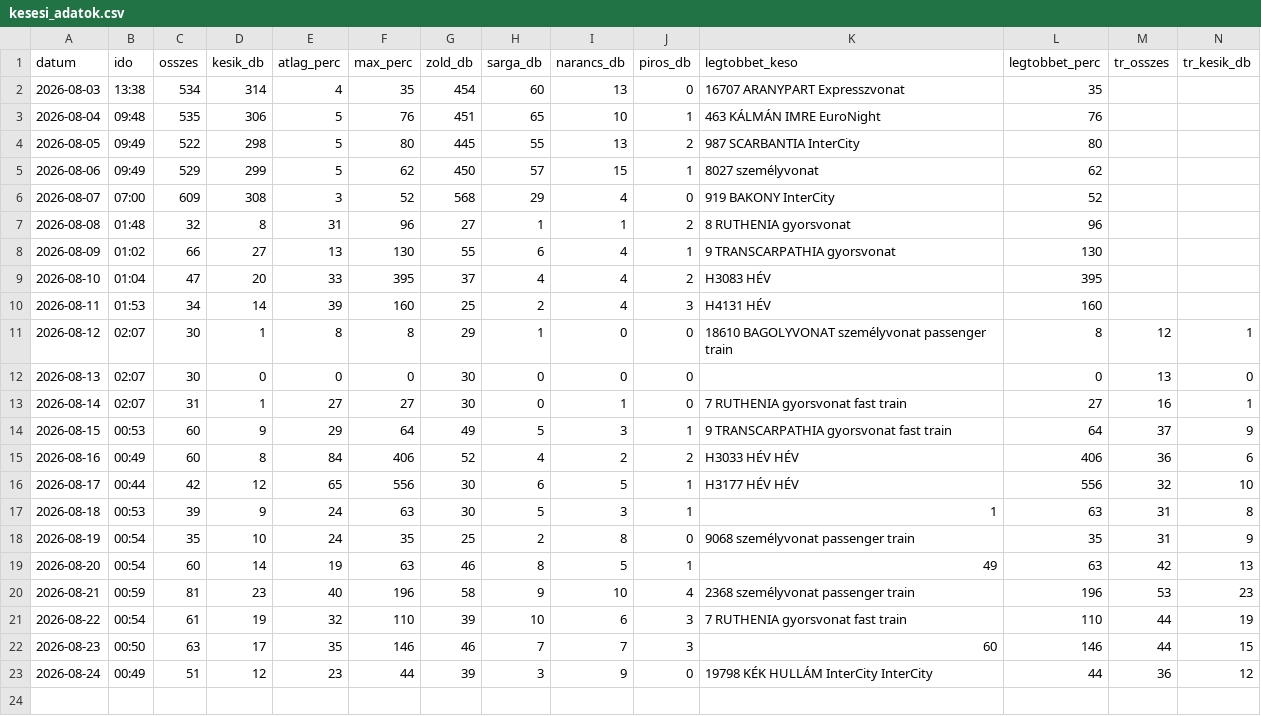
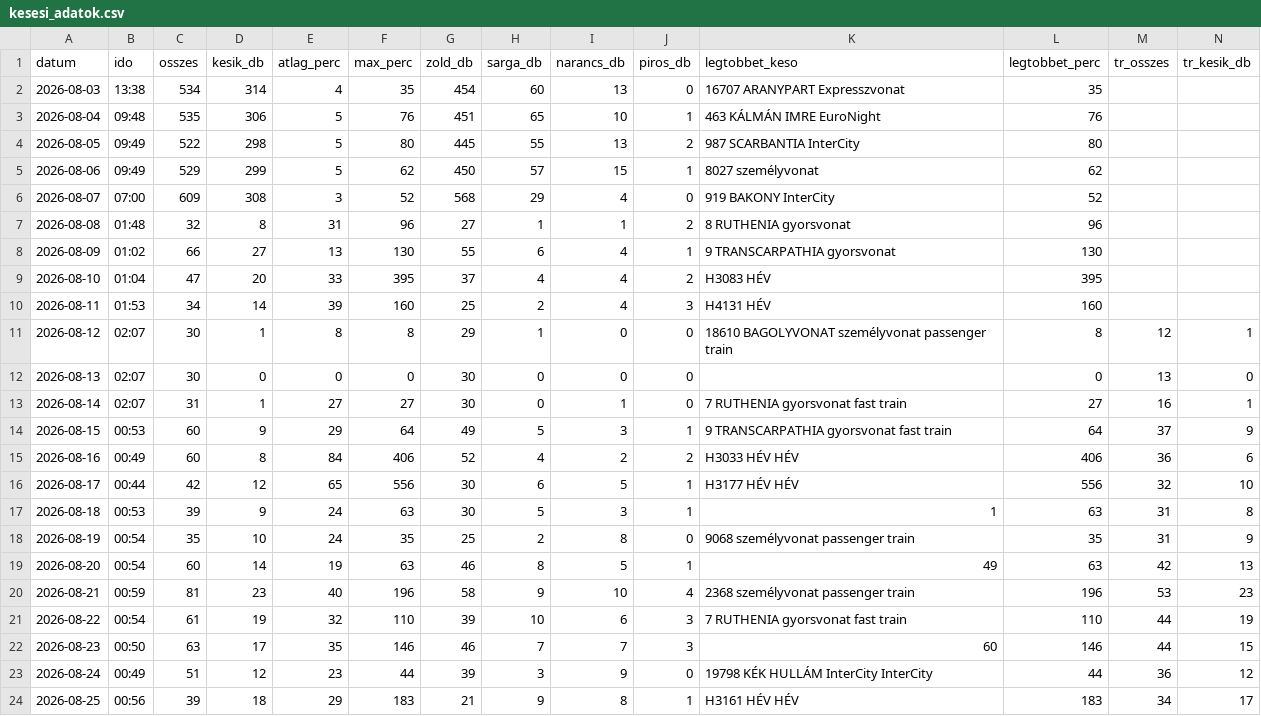
Before and after one commit to molnarzsoltphoto/abigel-stats, a CSV file: data/kesesi_adatok.csv, drawn as a sheet; only a part is shown; rows hold the shown columns only; the diff names each change by its address in the sheet, - before the commit and + after, or states it on an @@ line.

Commit message:
Napi késési adat – 2026-08-24

```diff
--- a/data/kesesi_adatok.csv
+++ b/data/kesesi_adatok.csv
+row 24: 2026-08-25 | 00:56 | 39 | 18 | 29 | 183 | 21 | 9 | 8 | 1 | H3161 HÉV HÉV | 183 | 34 | 17
```
